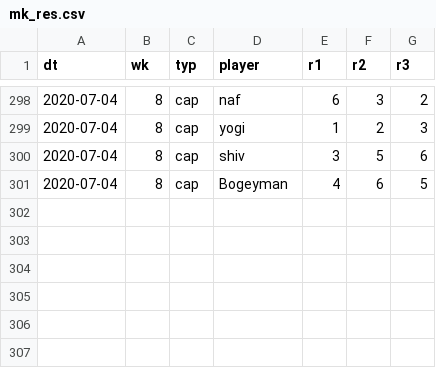
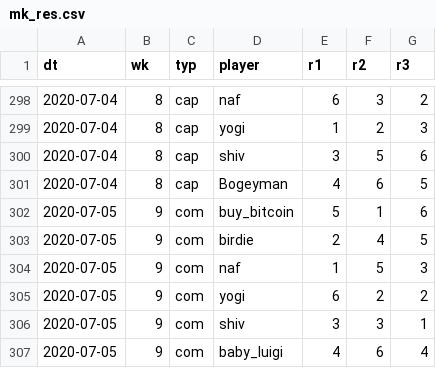
Before and after one commit to psn4/amli, a CSV file: data/mk_res.csv, drawn as a sheet; only a part is shown, gaps mark what is left out; the diff names each change by its address in the sheet, - before the commit and + after, or states it on an @@ line.

Commit message:
the world has gone mad

```diff
--- a/data/mk_res.csv
+++ b/data/mk_res.csv
+row 302: 2020-07-05 | 9 | com | buy_bitcoin | 5 | 1 | 6
+row 303: 2020-07-05 | 9 | com | birdie | 2 | 4 | 5
+row 304: 2020-07-05 | 9 | com | naf | 1 | 5 | 3
+row 305: 2020-07-05 | 9 | com | yogi | 6 | 2 | 2
+row 306: 2020-07-05 | 9 | com | shiv | 3 | 3 | 1
+row 307: 2020-07-05 | 9 | com | baby_luigi | 4 | 6 | 4
```
